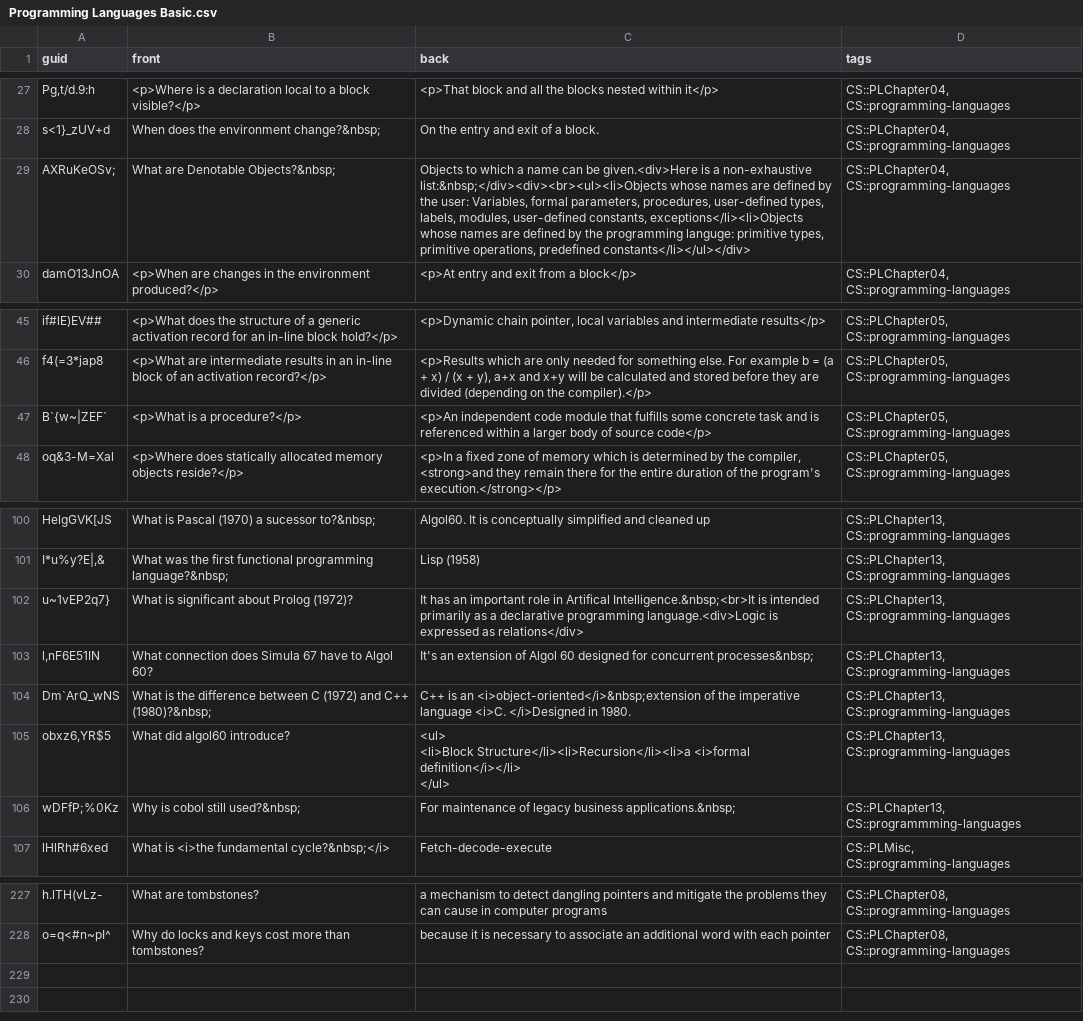
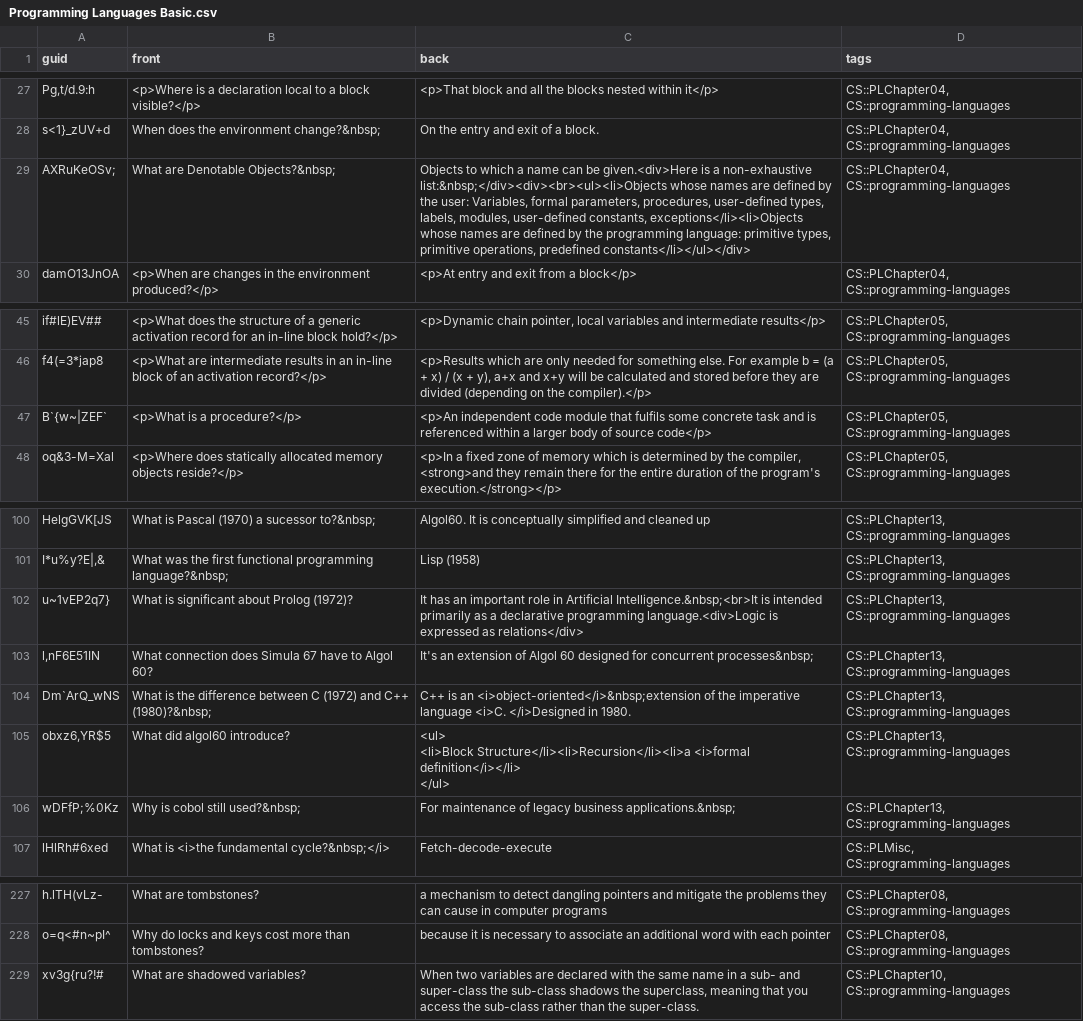
Before and after one commit to kevinvinther/ComputerScienceFlashcards, a CSV file: src/data/Programming Languages Basic.csv, drawn as a sheet; only a part is shown, gaps mark what is left out; the diff names each change by its address in the sheet, - before the commit and + after, or states it on an @@ line.

Commit message:
Add 1 new card in PL and fix spelling errors

```diff
--- a/src/data/Programming Languages Basic.csv
+++ b/src/data/Programming Languages Basic.csv
-C29 (back): …the programming languge: primitive types,…
+C29 (back): …the programming language: primitive types,…
-C47 (back): …module that fulfills some concrete…
+C47 (back): …module that fulfils some concrete…
-C102 (back): …role in Artifical Intelligence.&nbsp;<br>It is…
+C102 (back): …role in Artificial Intelligence.&nbsp;<br>It is…
-D106 (tags): CS::PLChapter13, CS::programmming-languages
+D106 (tags): CS::PLChapter13, CS::programming-languages
+row 229: xv3g{ru?!# | What are shadowed variables? | When two variables are declared with the same name in a sub- and super-class the sub-class shadows the superclass, meaning that you access the sub-class rather than the super-class. | CS::PLChapter10, CS::programming-languages
```
